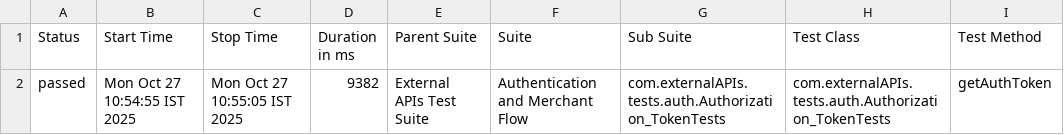
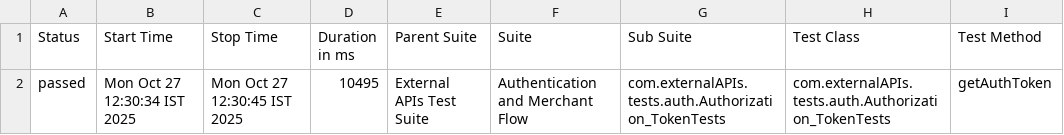
Before and after one commit to PavankumardasariABC/api-automation-smart-ci-poc, a CSV file: reports/latest/data/suites.csv, drawn as a sheet; only a part is shown; the diff names each change by its address in the sheet, - before the commit and + after, or states it on an @@ line.

Commit message:
📊 Publish Allure Report (latest) #66 bf27491fe5062d1cf9ea8cf36bb0682bdc0f0c6b

```diff
--- a/reports/latest/data/suites.csv
+++ b/reports/latest/data/suites.csv
-B2 (Start Time): Mon Oct 27 10:54:55 IST 2025
+B2 (Start Time): Mon Oct 27 12:30:34 IST 2025
-C2 (Stop Time): Mon Oct 27 10:55:05 IST 2025
+C2 (Stop Time): Mon Oct 27 12:30:45 IST 2025
-D2 (Duration in ms): 9382
+D2 (Duration in ms): 10495
```
Also changed, not shown: 27 other files.
